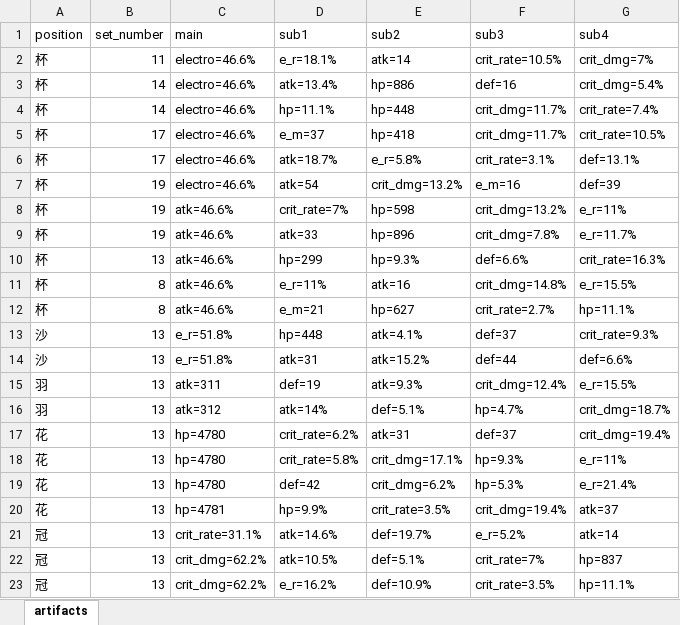
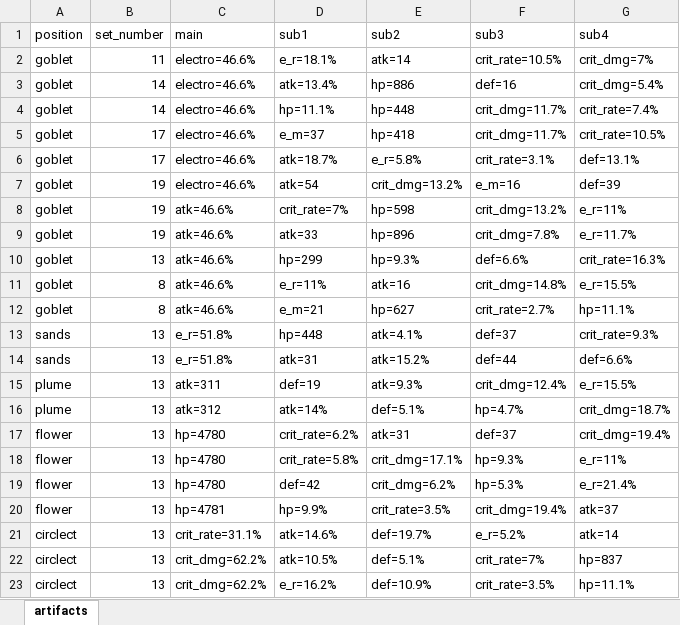
Before and after one commit to heihahello/artifact-recommendation-demo, an Excel workbook: artifacts.xlsx, sheet artifacts, drawn as a sheet; values as stored, in another font and other column widths than the file's, no borders; the diff names each change by its address in the sheet, - before the commit and + after, or states it on an @@ line.

```diff
--- a/artifacts.xlsx (sheet artifacts)
+++ b/artifacts.xlsx (sheet artifacts)
-A2:A12 (position): 杯
+A2:A12 (position): goblet
-A13:A14 (position): 沙
+A13:A14 (position): sands
-A15:A16 (position): 羽
+A15:A16 (position): plume
-A17:A20 (position): 花
+A17:A20 (position): flower
-A21:A23 (position): 冠
+A21:A23 (position): circlect
```
Also changed, not shown: 对照表.xlsx, 4 other files.
